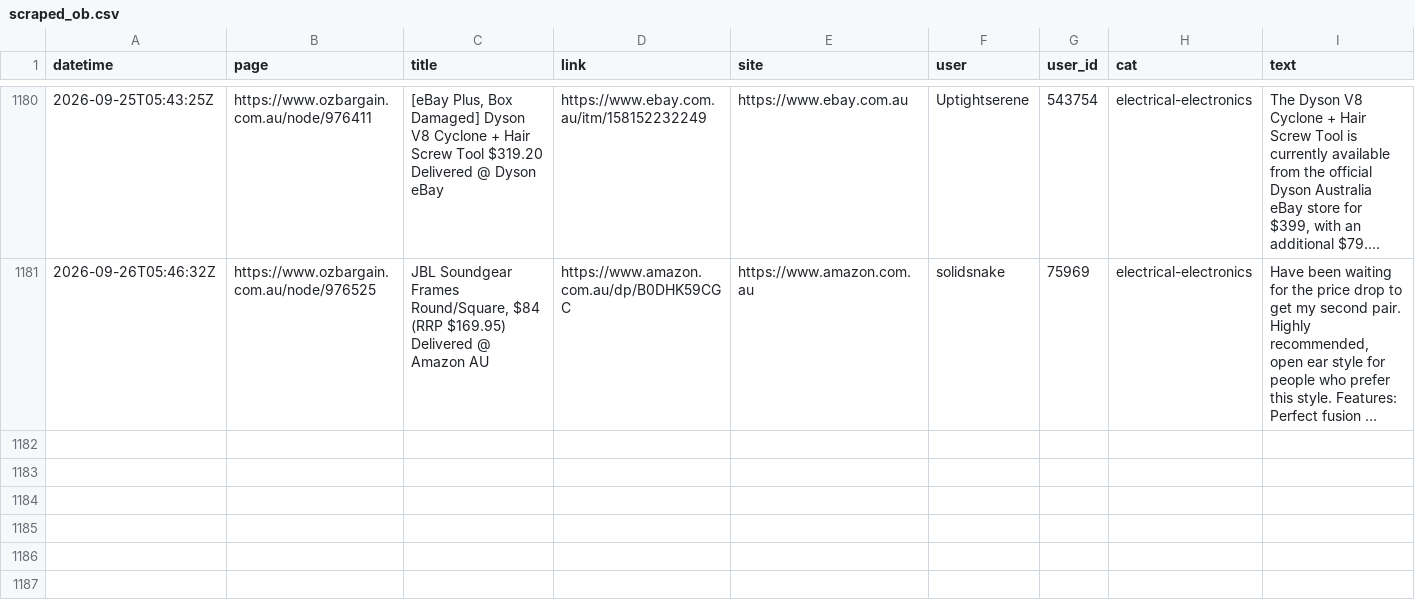
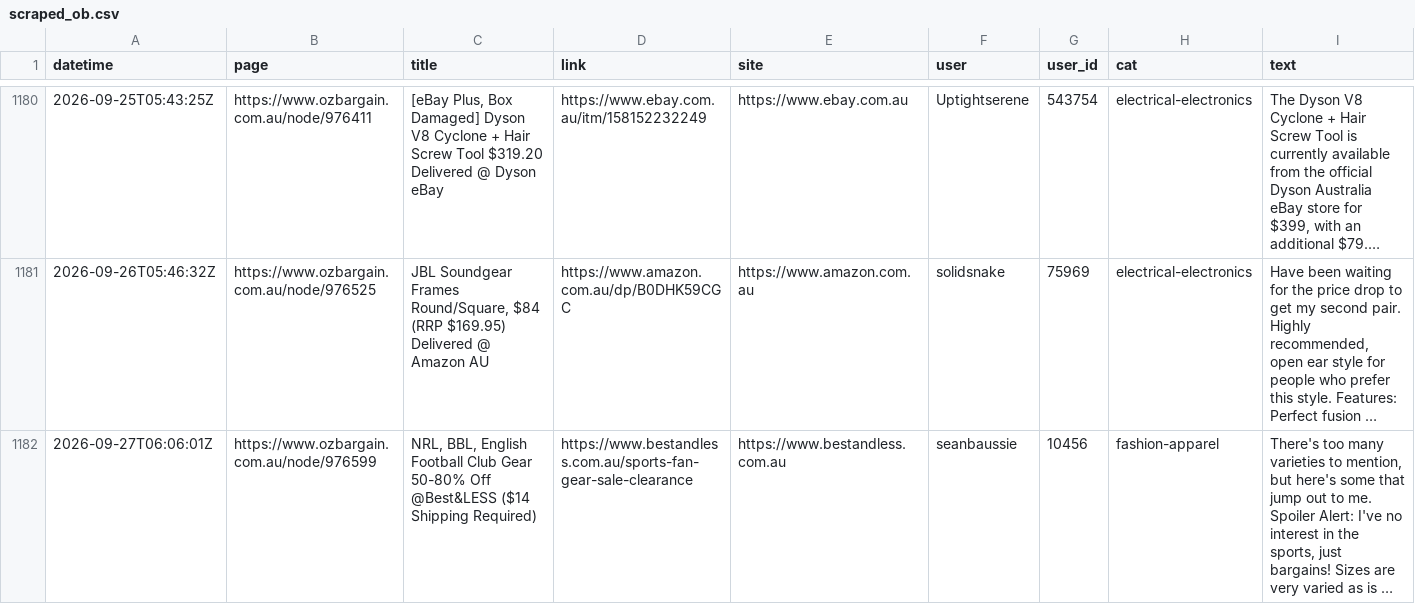
Before and after one commit to nwbort/car-loans, a CSV file: data/scraped_ob.csv, drawn as a sheet; only a part is shown, gaps mark what is left out; long unchanged cells end in …; the diff names each change by its address in the sheet, - before the commit and + after, or states it on an @@ line.

Commit message:
refreshing data

```diff
--- a/data/scraped_ob.csv
+++ b/data/scraped_ob.csv
+row 1182: 2026-09-27T06:06:01Z | https://www.ozbargain.com.au/node/976599 | NRL, BBL, English Football Club Gear 50-80% Off @Best&LESS ($14 Shipping Required) | https://www.bestandless.com.au/sports-fan-gear-sale-clearance | https://www.bestandless.com.au | seanbaussie | 10456 | fashion-apparel | There's too many varieties to mention, but here's some that jump out to me. Spoiler Alert: I've no interest in the sports, just bargains! Sizes are very varied as is …
```
Also changed, not shown: 11 other files.
